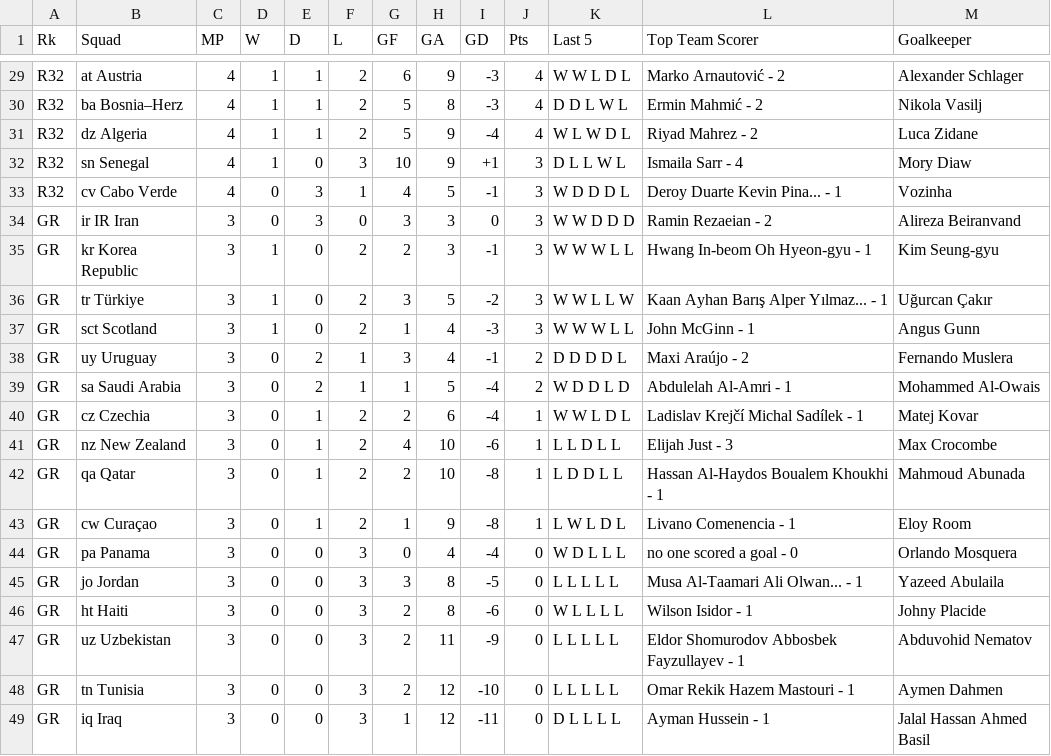
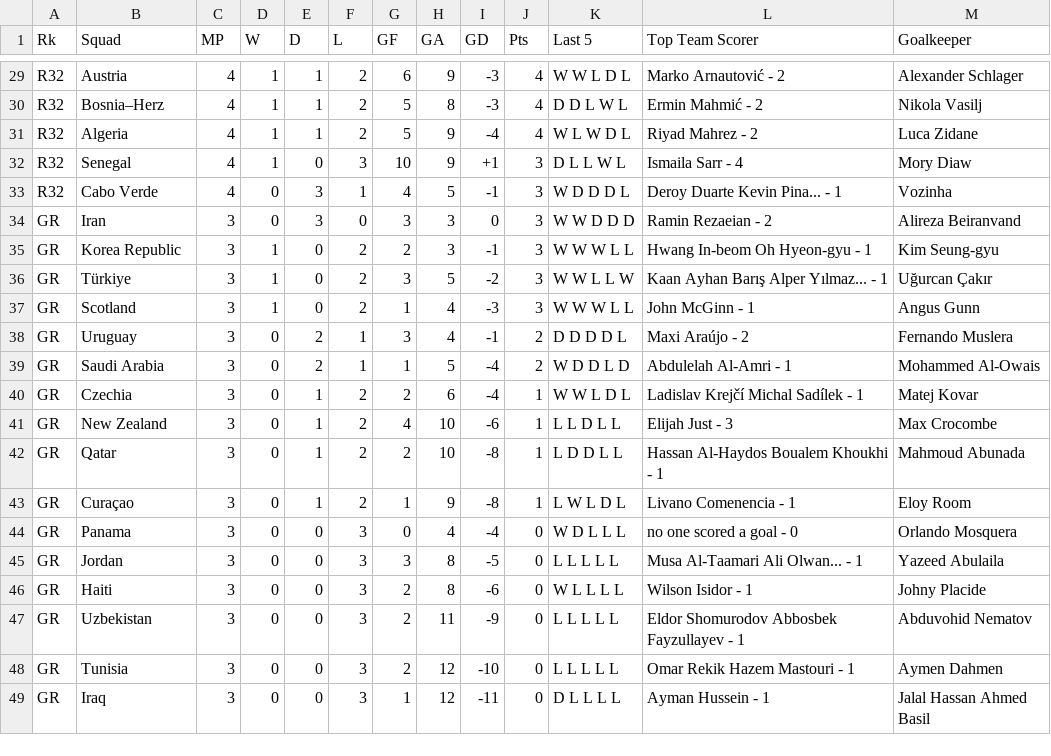
Before and after one commit to Arthur0li/world-cup-analytics, a CSV file: world_cup_data.csv, drawn as a sheet; only a part is shown, gaps mark what is left out; the diff covers the shown part only; the diff names each change by its address in the sheet, - before the commit and + after, or states it on an @@ line.

```diff
--- a/world_cup_data.csv
+++ b/world_cup_data.csv
-B29 (Squad): at Austria
+B29 (Squad): Austria
-B30 (Squad): ba Bosnia–Herz
+B30 (Squad): Bosnia–Herz
-B31 (Squad): dz Algeria
+B31 (Squad): Algeria
-B32 (Squad): sn Senegal
+B32 (Squad): Senegal
-B33 (Squad): cv Cabo Verde
+B33 (Squad): Cabo Verde
-B34 (Squad): ir IR Iran
+B34 (Squad): Iran
-B35 (Squad): kr Korea Republic
+B35 (Squad): Korea Republic
-B36 (Squad): tr Türkiye
+B36 (Squad): Türkiye
-B37 (Squad): sct Scotland
+B37 (Squad): Scotland
-B38 (Squad): uy Uruguay
+B38 (Squad): Uruguay
-B39 (Squad): sa Saudi Arabia
+B39 (Squad): Saudi Arabia
-B40 (Squad): cz Czechia
+B40 (Squad): Czechia
-B41 (Squad): nz New Zealand
+B41 (Squad): New Zealand
-B42 (Squad): qa Qatar
+B42 (Squad): Qatar
-B43 (Squad): cw Curaçao
+B43 (Squad): Curaçao
-B44 (Squad): pa Panama
+B44 (Squad): Panama
-B45 (Squad): jo Jordan
+B45 (Squad): Jordan
-B46 (Squad): ht Haiti
+B46 (Squad): Haiti
-B47 (Squad): uz Uzbekistan
+B47 (Squad): Uzbekistan
-B48 (Squad): tn Tunisia
+B48 (Squad): Tunisia
-B49 (Squad): iq Iraq
+B49 (Squad): Iraq
```
Also changed, not shown: 27 edited cells elsewhere in this file, 1 other file.
